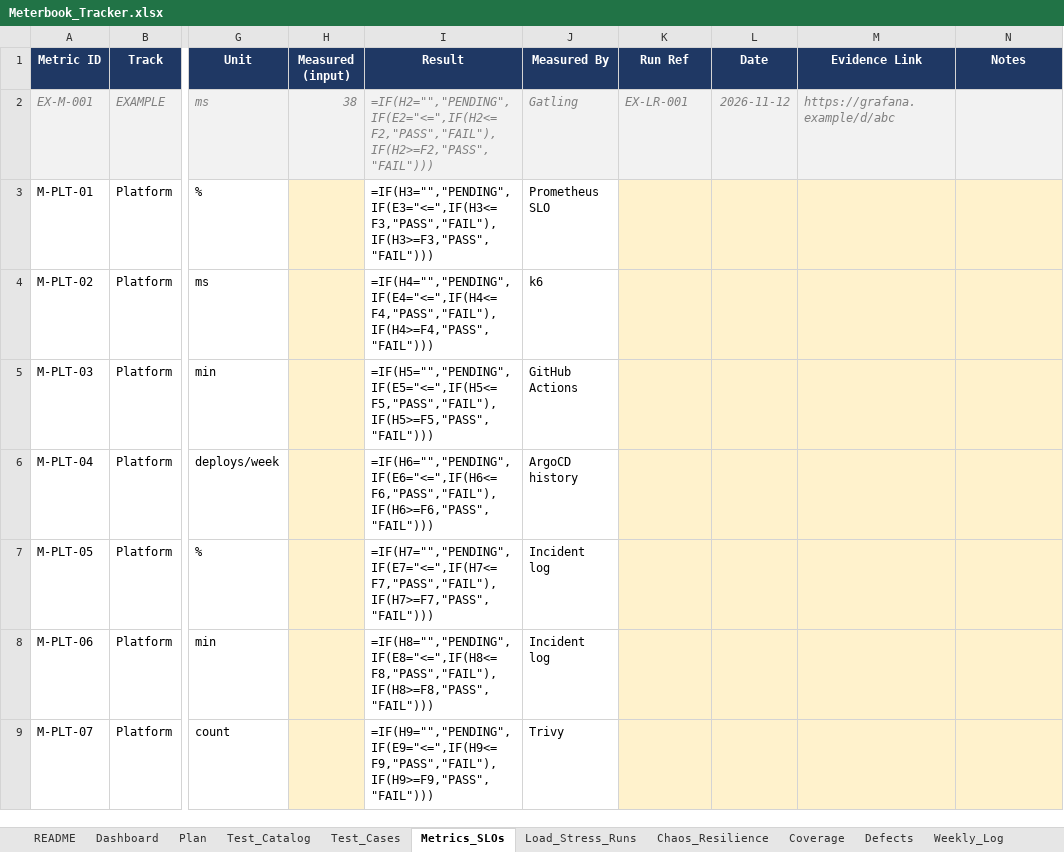
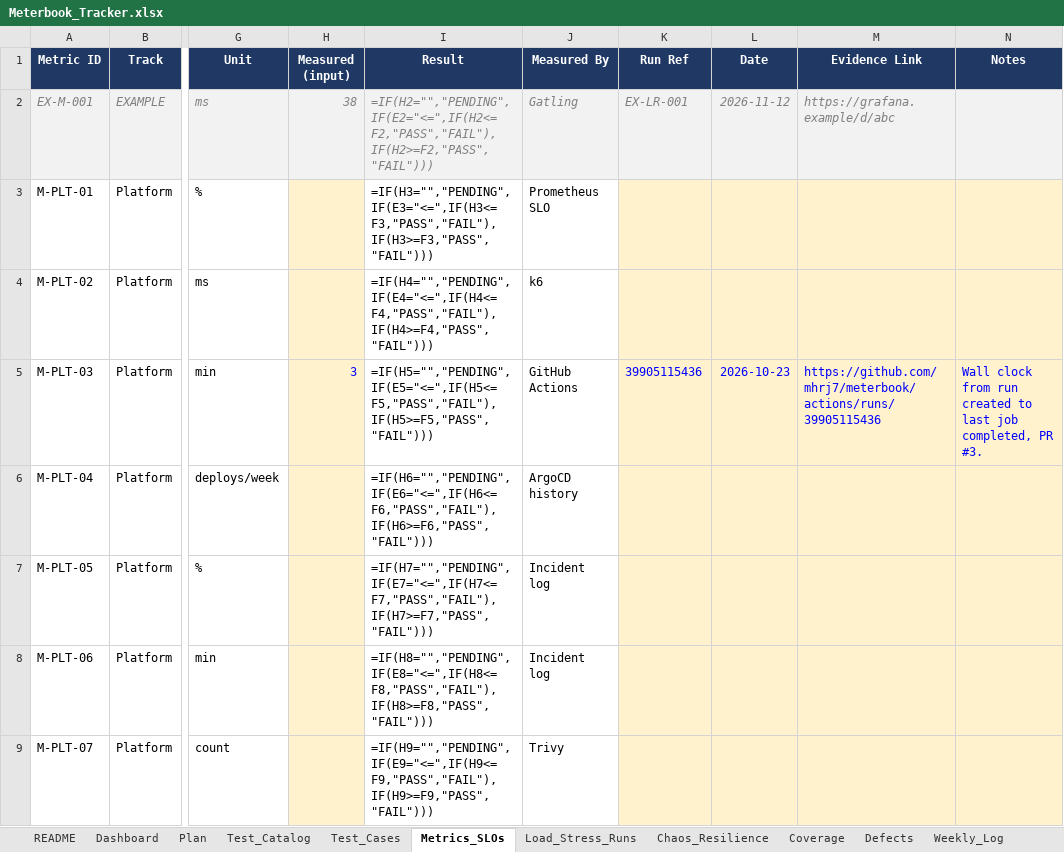
Before and after one commit to mhrj7/meterbook, an Excel workbook: tracker/Meterbook_Tracker.xlsx, sheet Metrics_SLOs, drawn as a sheet; only a part is shown, gaps mark what is left out; values as stored, in another font and other column widths than the file's, no borders; formulas without a stored value are shown as written; conditional formats not drawn; the diff names each change by its address in the sheet, - before the commit and + after, or states it on an @@ line.

```diff
--- a/tracker/Meterbook_Tracker.xlsx (sheet Metrics_SLOs)
+++ b/tracker/Meterbook_Tracker.xlsx (sheet Metrics_SLOs)
-H5 (Measured (input)): (empty)
+H5 (Measured (input)): 3
-K5 (Run Ref): (empty)
+K5 (Run Ref): 39905115436
-L5 (Date): (empty)
+L5 (Date): 2026-10-23
-M5 (Evidence Link): (empty)
+M5 (Evidence Link): https://github.com/mhrj7/meterbook/actions/runs/39905115436
-N5 (Notes): (empty)
+N5 (Notes): Wall clock from run created to last job completed, PR #3.
```
Also changed, not shown: sheet Test_Cases, sheet Plan.
